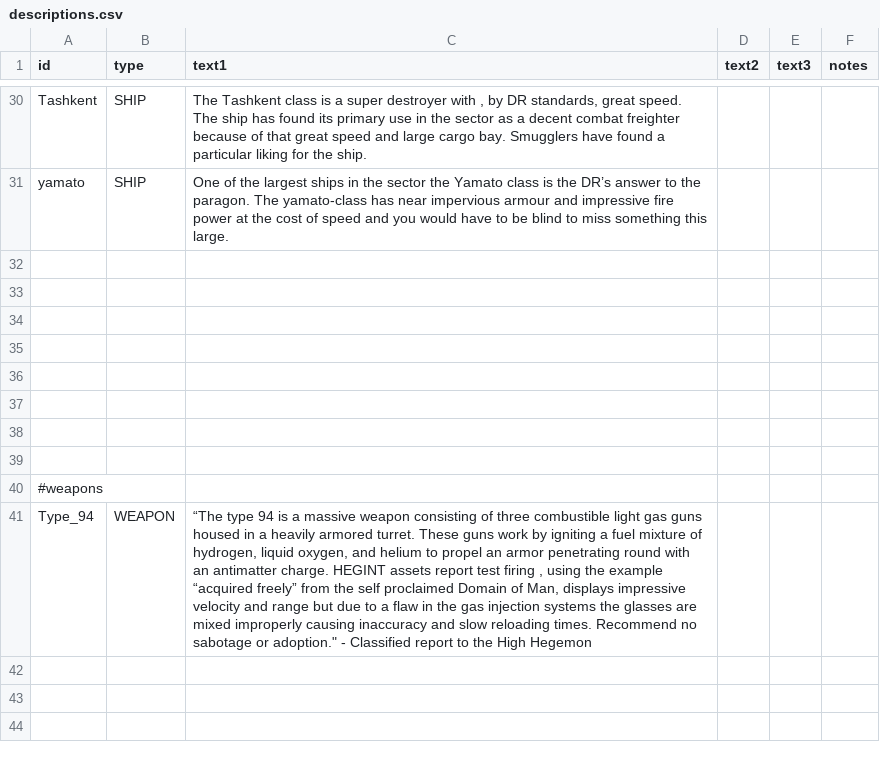
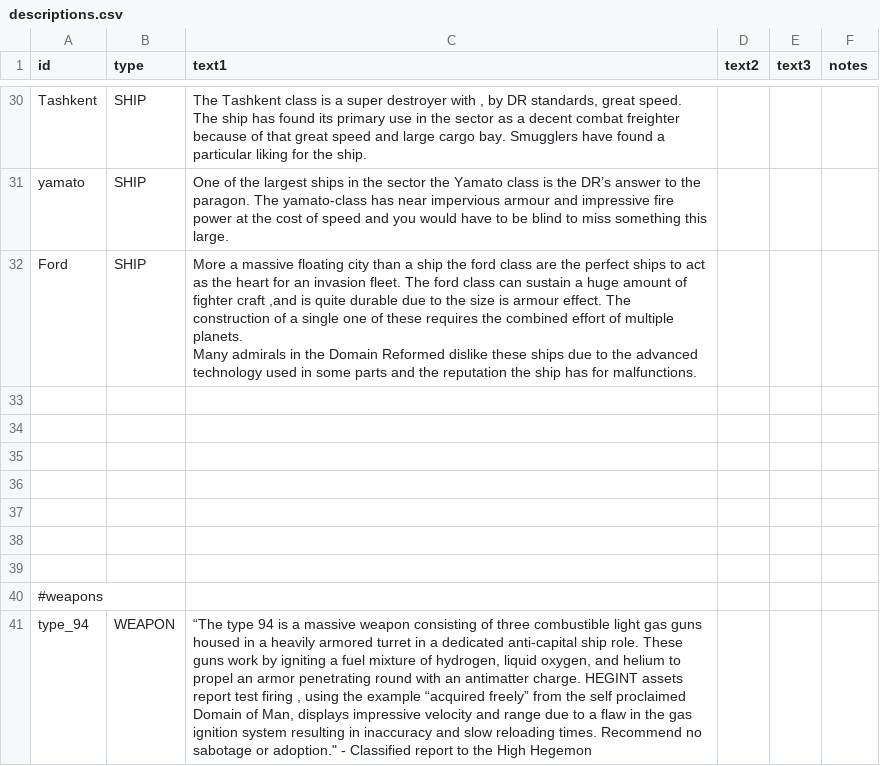
Before and after one commit to bryceOctovioOstrem/domainReformed, a CSV file: data/strings/descriptions.csv, drawn as a sheet; only a part is shown, gaps mark what is left out; ↵ is a line break in a cell; the diff names each change by its address in the sheet, - before the commit and + after, or states it on an @@ line.

```diff
--- a/data/strings/descriptions.csv
+++ b/data/strings/descriptions.csv
-row 32: (empty)
+row 32: Ford | SHIP | More a massive floating city than a ship the ford class are the perfect ships to act as the heart for an invasion fleet. The ford class can sustain a huge amount of fighter craft ,and is quite durable due to the size is armour effect. The construction of a single one of these requires the combined effort of multiple planets. ↵ Many admirals in the Domain Reformed dislike these ships due to the advanced technology used in some parts and the reputation the ship has for malfunctions.
-A41 (id): Type_94
+A41 (id): type_94
-C41 (text1): …heavily armored turret. These guns work by igniting a fuel mixture of hydrogen, liquid oxygen, and helium to propel an armor penetrating round with an antimatter charge. HEGINT assets report test firing , using the example “acquired freely” from the self proclaimed Domain of Man, displays impressive velocity and range but due to a flaw in the gas injection systems the glasses are mixed improperly causing inaccuracy and…
+C41 (text1): …heavily armored turret in a dedicated anti-capital ship role. These guns work by igniting a fuel mixture of hydrogen, liquid oxygen, and helium to propel an armor penetrating round with an antimatter charge. HEGINT assets report test firing , using the example “acquired freely” from the self proclaimed Domain of Man, displays impressive velocity and range due to a flaw in the gas ignition system resulting in inaccuracy and…
```
Also changed, not shown: data/hulls/ship_data.csv, data/weapons/weapon_data.csv, 22 other files.
